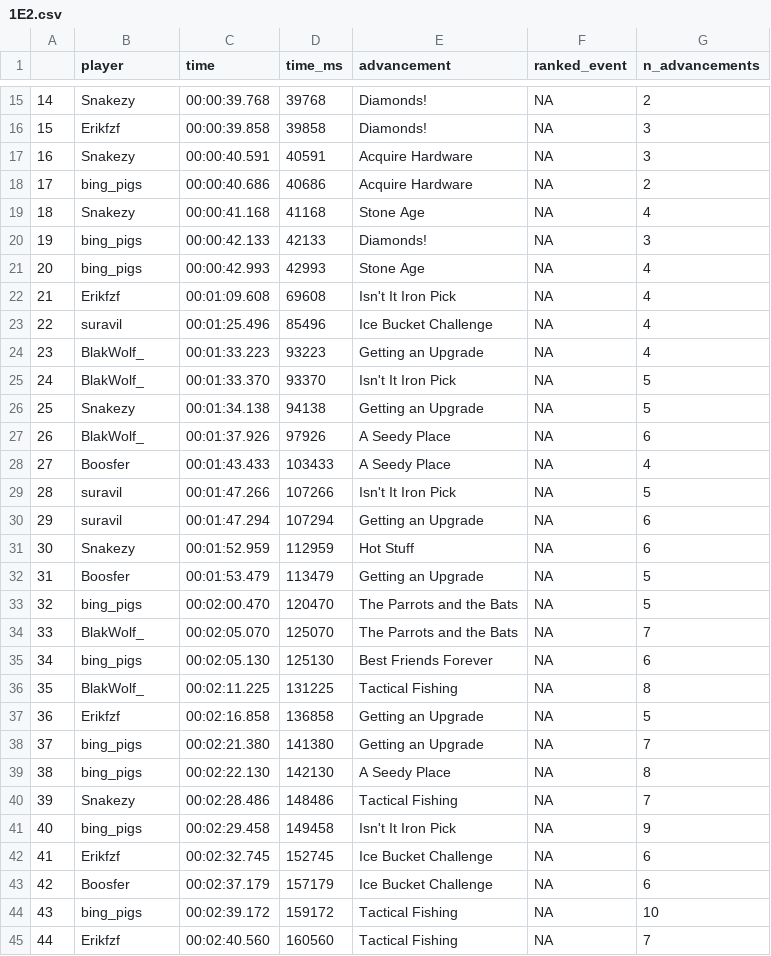
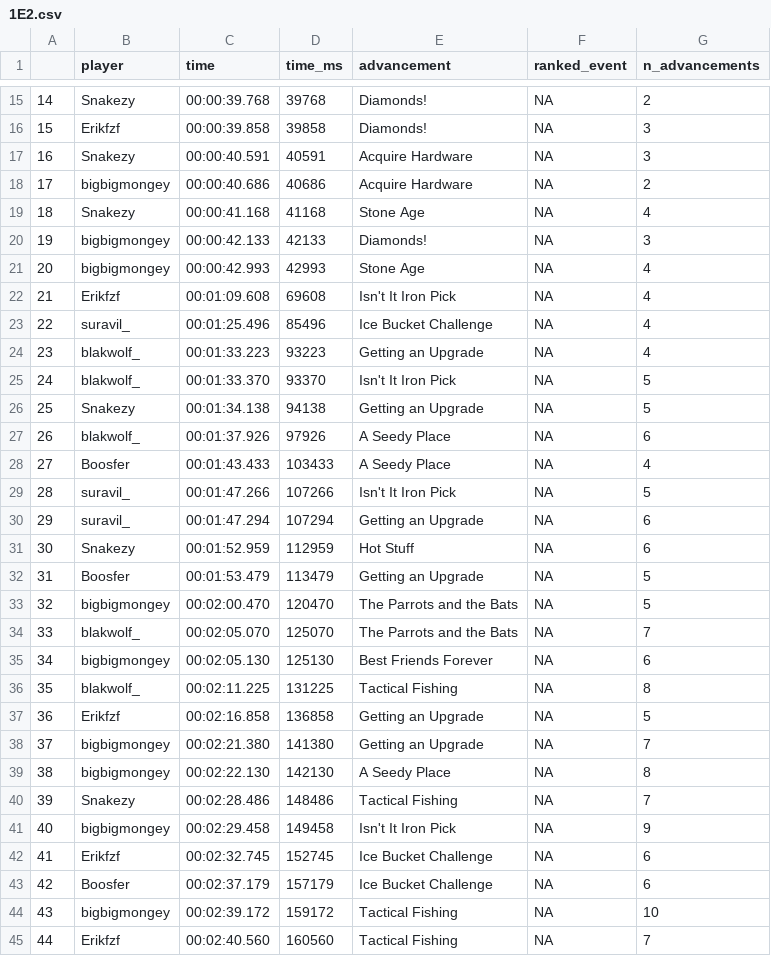
Before and after one commit to benet1one/MostPercent2, a CSV file: data/timelines/1E2.csv, drawn as a sheet; only a part is shown, gaps mark what is left out; the diff covers the shown part only.

```diff
--- a/data/timelines/1E2.csv
+++ b/data/timelines/1E2.csv
@@ -17,29 +17,29 @@
 "16","Snakezy",00:00:40.591,40591,"Acquire Hardware",NA,3
-"17","bing_pigs",00:00:40.686,40686,"Acquire Hardware",NA,2
+"17","bigbigmongey",00:00:40.686,40686,"Acquire Hardware",NA,2
 "18","Snakezy",00:00:41.168,41168,"Stone Age",NA,4
-"19","bing_pigs",00:00:42.133,42133,"Diamonds!",NA,3
-"20","bing_pigs",00:00:42.993,42993,"Stone Age",NA,4
+"19","bigbigmongey",00:00:42.133,42133,"Diamonds!",NA,3
+"20","bigbigmongey",00:00:42.993,42993,"Stone Age",NA,4
 "21","Erikfzf",00:01:09.608,69608,"Isn't It Iron Pick",NA,4
-"22","suravil",00:01:25.496,85496,"Ice Bucket Challenge",NA,4
-"23","BlakWolf_",00:01:33.223,93223,"Getting an Upgrade",NA,4
-"24","BlakWolf_",00:01:33.370,93370,"Isn't It Iron Pick",NA,5
+"22","suravil_",00:01:25.496,85496,"Ice Bucket Challenge",NA,4
+"23","blakwolf_",00:01:33.223,93223,"Getting an Upgrade",NA,4
+"24","blakwolf_",00:01:33.370,93370,"Isn't It Iron Pick",NA,5
 "25","Snakezy",00:01:34.138,94138,"Getting an Upgrade",NA,5
-"26","BlakWolf_",00:01:37.926,97926,"A Seedy Place",NA,6
+"26","blakwolf_",00:01:37.926,97926,"A Seedy Place",NA,6
 "27","Boosfer",00:01:43.433,103433,"A Seedy Place",NA,4
-"28","suravil",00:01:47.266,107266,"Isn't It Iron Pick",NA,5
-"29","suravil",00:01:47.294,107294,"Getting an Upgrade",NA,6
+"28","suravil_",00:01:47.266,107266,"Isn't It Iron Pick",NA,5
+"29","suravil_",00:01:47.294,107294,"Getting an Upgrade",NA,6
 "30","Snakezy",00:01:52.959,112959,"Hot Stuff",NA,6
 "31","Boosfer",00:01:53.479,113479,"Getting an Upgrade",NA,5
-"32","bing_pigs",00:02:00.470,120470,"The Parrots and the Bats",NA,5
-"33","BlakWolf_",00:02:05.070,125070,"The Parrots and the Bats",NA,7
-"34","bing_pigs",00:02:05.130,125130,"Best Friends Forever",NA,6
-"35","BlakWolf_",00:02:11.225,131225,"Tactical Fishing",NA,8
+"32","bigbigmongey",00:02:00.470,120470,"The Parrots and the Bats",NA,5
+"33","blakwolf_",00:02:05.070,125070,"The Parrots and the Bats",NA,7
+"34","bigbigmongey",00:02:05.130,125130,"Best Friends Forever",NA,6
+"35","blakwolf_",00:02:11.225,131225,"Tactical Fishing",NA,8
 "36","Erikfzf",00:02:16.858,136858,"Getting an Upgrade",NA,5
-"37","bing_pigs",00:02:21.380,141380,"Getting an Upgrade",NA,7
-"38","bing_pigs",00:02:22.130,142130,"A Seedy Place",NA,8
+"37","bigbigmongey",00:02:21.380,141380,"Getting an Upgrade",NA,7
+"38","bigbigmongey",00:02:22.130,142130,"A Seedy Place",NA,8
 "39","Snakezy",00:02:28.486,148486,"Tactical Fishing",NA,7
-"40","bing_pigs",00:02:29.458,149458,"Isn't It Iron Pick",NA,9
+"40","bigbigmongey",00:02:29.458,149458,"Isn't It Iron Pick",NA,9
 "41","Erikfzf",00:02:32.745,152745,"Ice Bucket Challenge",NA,6
 "42","Boosfer",00:02:37.179,157179,"Ice Bucket Challenge",NA,6
-"43","bing_pigs",00:02:39.172,159172,"Tactical Fishing",NA,10
+"43","bigbigmongey",00:02:39.172,159172,"Tactical Fishing",NA,10
 "44","Erikfzf",00:02:40.560,160560,"Tactical Fishing",NA,7
```
Also changed, not shown: 106 edited cells elsewhere in this file, data/timelines/1A1.csv, data/timelines/1A3.csv, 17 other files.
